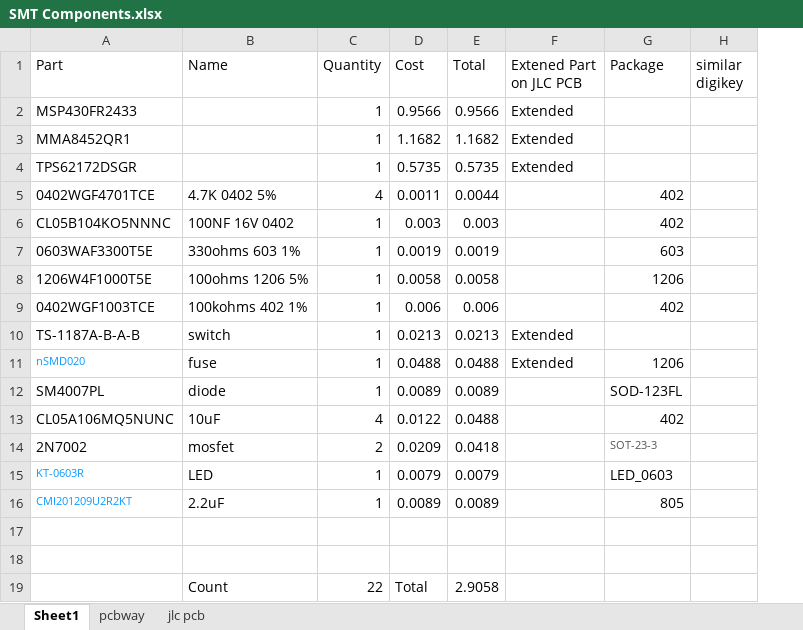
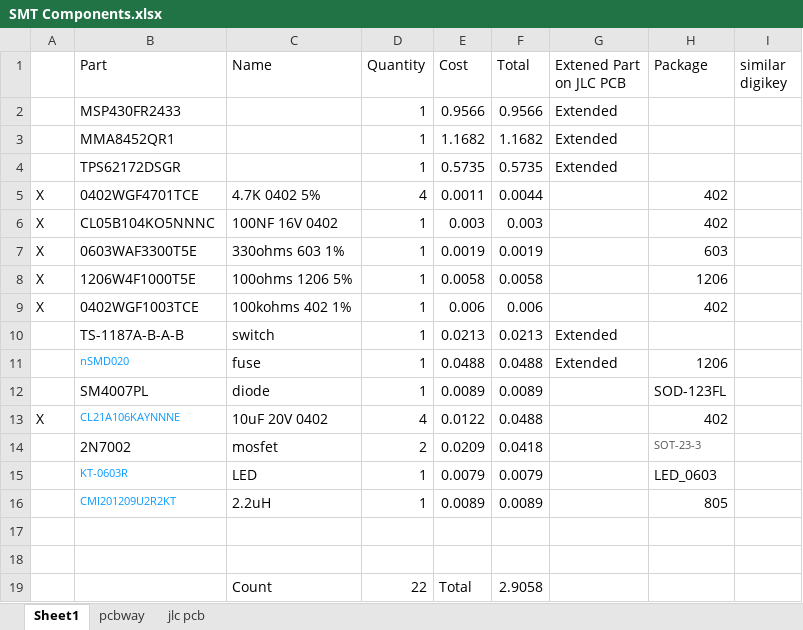
Before and after one commit to jbayert/TackleSensorPCB, an Excel workbook: Components/SMT Components.xlsx, sheet Sheet1, drawn as a sheet; values as stored, in another font and other column widths than the file's, no borders; addresses are those after the commit; the diff names each change by its address in the sheet, - before the commit and + after, or states it on an @@ line.

```diff
--- a/Components/SMT Components.xlsx (sheet Sheet1)
+++ b/Components/SMT Components.xlsx (sheet Sheet1)
+column A, rows 5-13: X | X | X | X | X |  |  |  | X
-B13 (Part): CL05A106MQ5NUNC
+B13 (Part): CL21A106KAYNNNE
-B13 text colour: black
+B13 text colour: #069AFF, text size: smaller
-C13 (Name): 10uF
+C13 (Name): 10uF 20V 0402
-C16 (Name): 2.2uF
+C16 (Name): 2.2uH
```
Also changed, not shown: formulas that keep their value, 11 other files.
